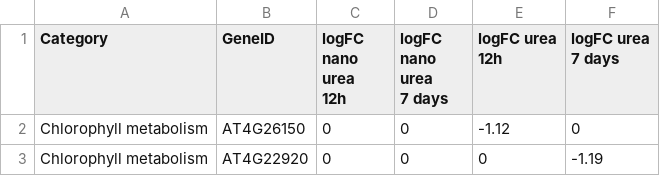
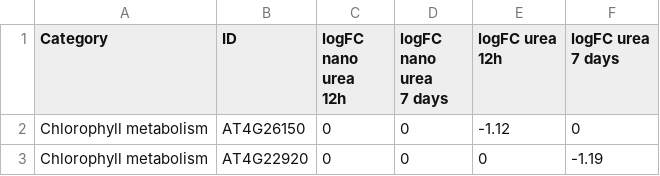
Before and after one commit to Pranavchiku/Colosseum-Chart, a CSV file: files/d98162818ad216df1e6b783bf4b9e658acc7b2759f888d9382cbd2e44f39649c4bf854b8d3f6d6e978607f22a47e56cd0b9c0e46fe7edd07ea8a68d6103221b0.csv, drawn as a sheet; only a part is shown.

```diff
--- a/files/d98162818ad216df1e6b783bf4b9e658acc7b2759f888d9382cbd2e44f39649c4bf854b8d3f6d6e978607f22a47e56cd0b9c0e46fe7edd07ea8a68d6103221b0.csv
+++ b/files/d98162818ad216df1e6b783bf4b9e658acc7b2759f888d9382cbd2e44f39649c4bf854b8d3f6d6e978607f22a47e56cd0b9c0e46fe7edd07ea8a68d6103221b0.csv
@@ -1,6 +1,6 @@
-Category,GeneID,"logFC nano urea
-12h ","logFC nano urea
-7 days","logFC urea
-12h ","logFC urea
-7 days"
+Category,ID,"logFC nano urea
+12h ","logFC nano urea
+7 days","logFC urea
+12h ","logFC urea
+7 days"
 Chlorophyll metabolism,AT4G26150,0,0,-1.12,0
```
Also changed, not shown: 3 other files.
